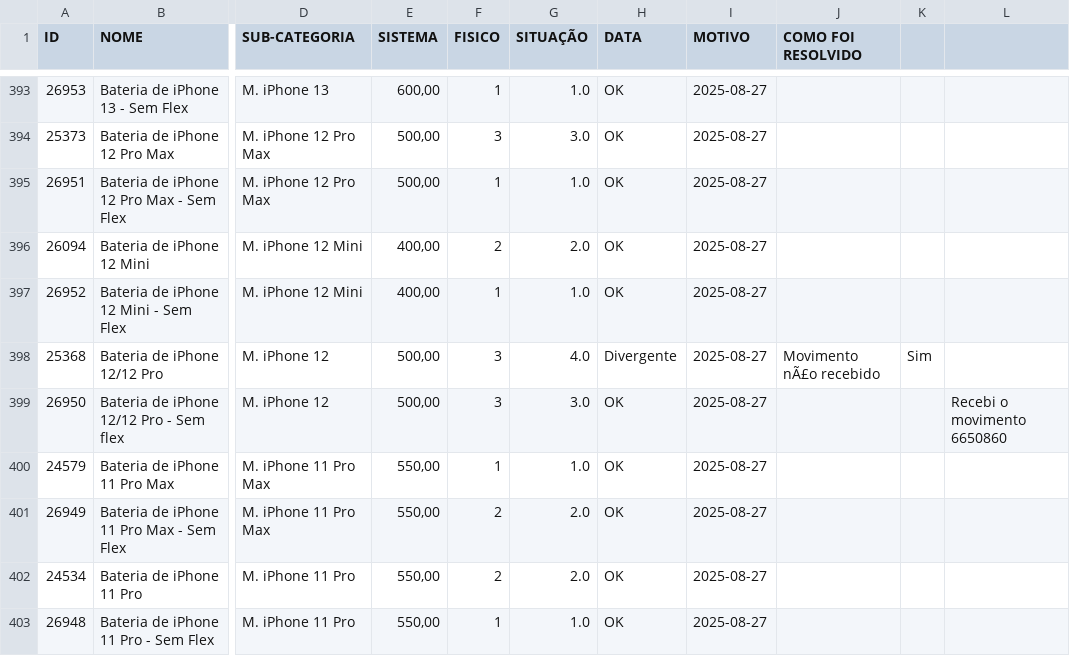
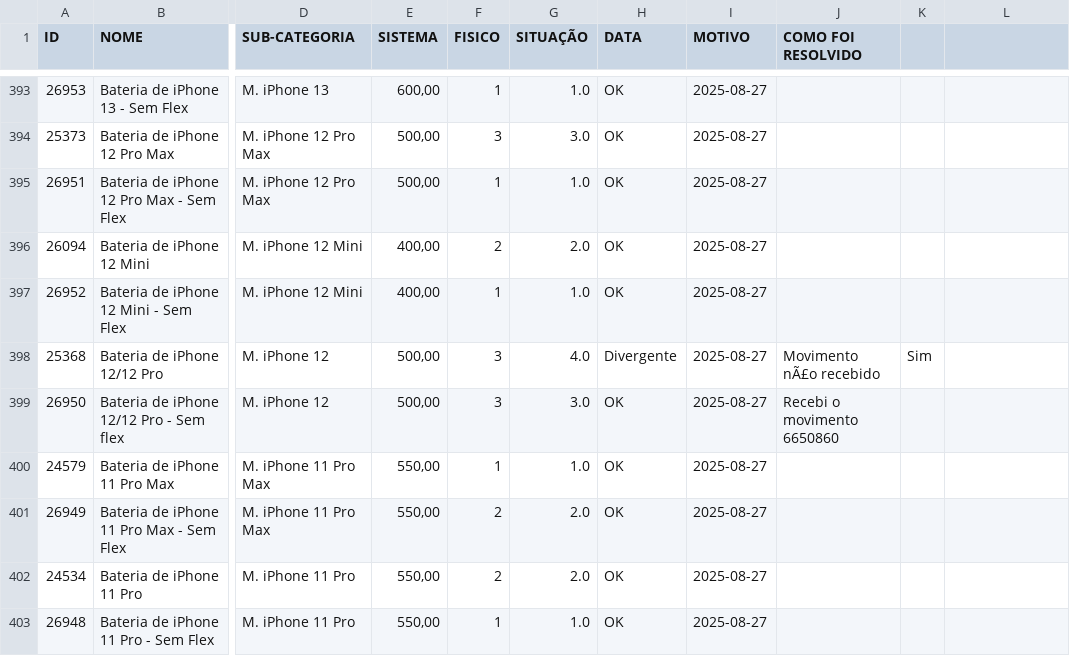
Before and after one commit to filipebritocosta88/auditoria-geral, a CSV file: Lauro_de_Freitas_auditoria.csv, drawn as a sheet; only a part is shown, gaps mark what is left out; the diff names each change by its address in the sheet, - before the commit and + after, or states it on an @@ line.

Commit message:
Update Lauro_de_Freitas_auditoria.csv

```diff
--- a/Lauro_de_Freitas_auditoria.csv
+++ b/Lauro_de_Freitas_auditoria.csv
-J399 (COMO FOI RESOLVIDO): (empty)
+J399 (COMO FOI RESOLVIDO): Recebi o movimento 6650860
-L399: Recebi o movimento 6650860
+L399: (empty)
```
